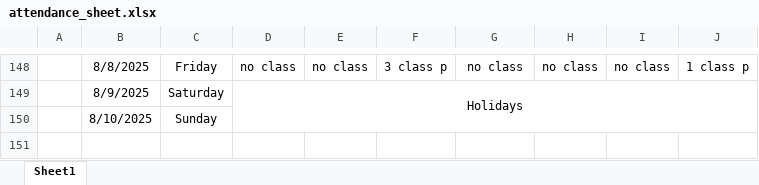
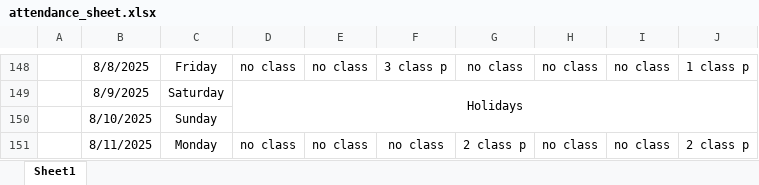
Before and after one commit to Sukdebrmondal/3rd_Year_5th_Semester, an Excel workbook: attendance_sheet.xlsx, sheet Sheet1, drawn as a sheet; only a part is shown, gaps mark what is left out; values as stored, in another font and other column widths than the file's, no borders; the diff names each change by its address in the sheet, - before the commit and + after, or states it on an @@ line.

Commit message:
date

```diff
--- a/attendance_sheet.xlsx (sheet Sheet1)
+++ b/attendance_sheet.xlsx (sheet Sheet1)
+row 151:  | 8/11/2025 | Monday | no class | no class | no class | 2 class p | no class | no class | 2 class p
```
